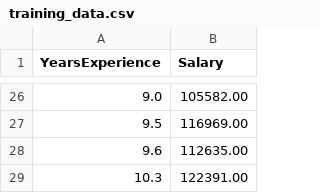
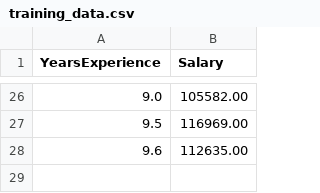
Before and after one commit to Salaaad/ML01-Public, a CSV file: training_data.csv, drawn as a sheet; only a part is shown, gaps mark what is left out; the diff names each change by its address in the sheet, - before the commit and + after, or states it on an @@ line.

Commit message:
Update training_data.csv

```diff
--- a/training_data.csv
+++ b/training_data.csv
-row 29: 10.3 | 122391.00
```
